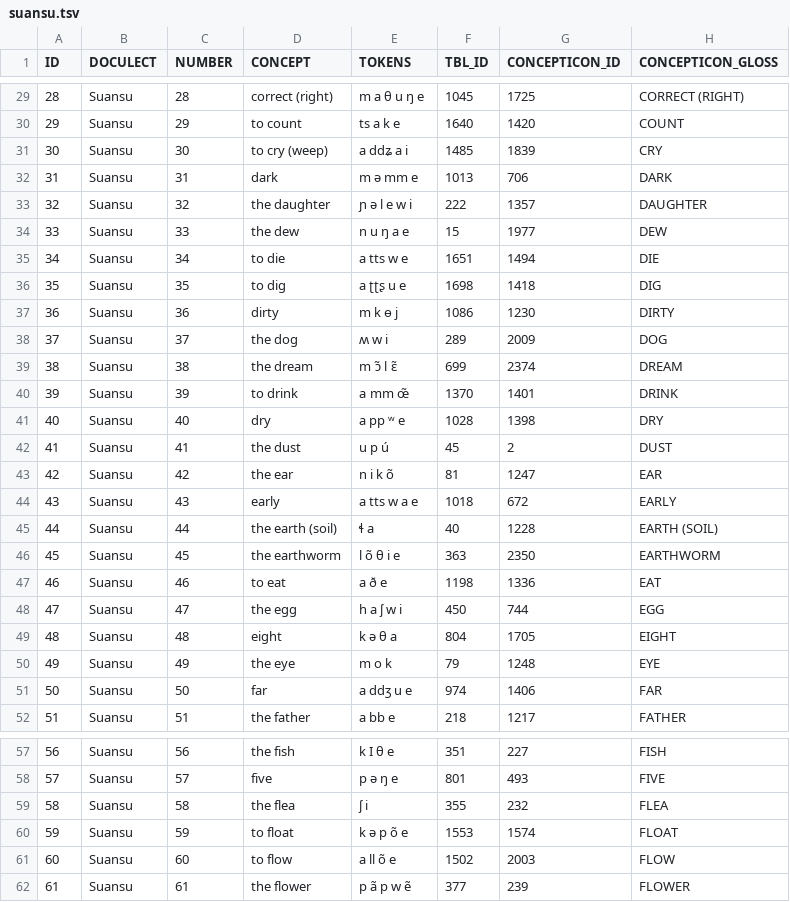
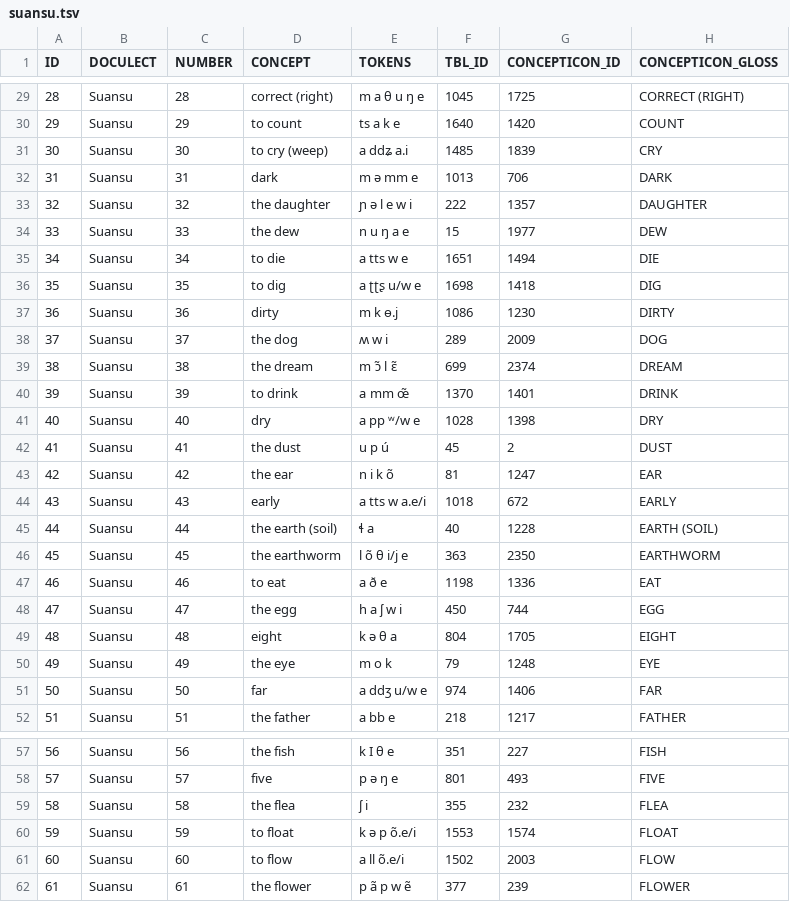
Before and after one commit to lexibank/ivanisuansu, a TSV file: raw/suansu.tsv, drawn as a sheet; only a part is shown, gaps mark what is left out; the diff covers the shown part only.

```diff
--- a/raw/suansu.tsv
+++ b/raw/suansu.tsv
@@ -30,3 +30,3 @@ ID	DOCULECT	NUMBER	CONCEPT	TOKENS	TBL_ID	CONCEPTICON_ID	CONCEPTICON_GLOSS
 29	Suansu	29	to count	ts a k e	1640	1420	COUNT
-30	Suansu	30	to cry (weep)	a ddʑ a i	1485	1839	CRY
+30	Suansu	30	to cry (weep)	a ddʑ a.i	1485	1839	CRY
 31	Suansu	31	dark	m ə mm e	1013	706	DARK
@@ -35,4 +35,4 @@ ID	DOCULECT	NUMBER	CONCEPT	TOKENS	TBL_ID	CONCEPTICON_ID	CONCEPTICON_GLOSS
 34	Suansu	34	to die	a tts w e	1651	1494	DIE
-35	Suansu	35	to dig	a ʈʈʂ u e	1698	1418	DIG
-36	Suansu	36	dirty	m k ɵ j	1086	1230	DIRTY
+35	Suansu	35	to dig	a ʈʈʂ u/w e	1698	1418	DIG
+36	Suansu	36	dirty	m k ɵ.j	1086	1230	DIRTY
 37	Suansu	37	the dog	ʍ w i	289	2009	DOG
@@ -40,8 +40,8 @@ ID	DOCULECT	NUMBER	CONCEPT	TOKENS	TBL_ID	CONCEPTICON_ID	CONCEPTICON_GLOSS
 39	Suansu	39	to drink	a mm œ̃	1370	1401	DRINK
-40	Suansu	40	dry	a pp ʷ e	1028	1398	DRY
+40	Suansu	40	dry	a pp ʷ/w e	1028	1398	DRY
 41	Suansu	41	the dust	u p ú	45	2	DUST
 42	Suansu	42	the ear	n i k õ	81	1247	EAR
-43	Suansu	43	early	a tts w a e	1018	672	EARLY
+43	Suansu	43	early	a tts w a.e/i	1018	672	EARLY
 44	Suansu	44	the earth (soil)	ɬ a	40	1228	EARTH (SOIL)
-45	Suansu	45	the earthworm	l õ θ i e	363	2350	EARTHWORM
+45	Suansu	45	the earthworm	l õ θ i/j e	363	2350	EARTHWORM
 46	Suansu	46	to eat	a ð e	1198	1336	EAT
@@ -50,3 +50,3 @@ ID	DOCULECT	NUMBER	CONCEPT	TOKENS	TBL_ID	CONCEPTICON_ID	CONCEPTICON_GLOSS
 49	Suansu	49	the eye	m o k	79	1248	EYE
-50	Suansu	50	far	a ddʒ u e	974	1406	FAR
+50	Suansu	50	far	a ddʒ u/w e	974	1406	FAR
 51	Suansu	51	the father	a bb e	218	1217	FATHER
@@ -59,4 +59,4 @@ ID	DOCULECT	NUMBER	CONCEPT	TOKENS	TBL_ID	CONCEPTICON_ID	CONCEPTICON_GLOSS
 58	Suansu	58	the flea	ʃ i	355	232	FLEA
-59	Suansu	59	to float	k ə p õ e	1553	1574	FLOAT
-60	Suansu	60	to flow	a ll õ e	1502	2003	FLOW
+59	Suansu	59	to float	k ə p õ.e/i	1553	1574	FLOAT
+60	Suansu	60	to flow	a ll õ.e/i	1502	2003	FLOW
 61	Suansu	61	the flower	p ã p w ẽ	377	239	FLOWER
```
Also changed, not shown: 38 edited cells elsewhere in this file, 11 other files.
